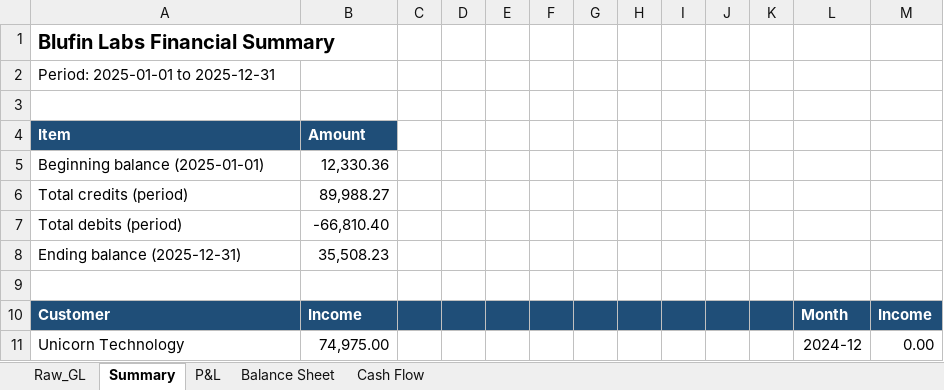
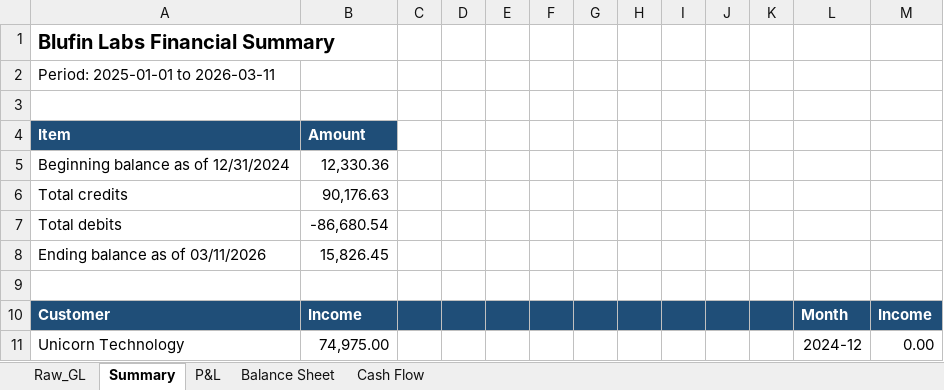
Before and after one commit to blufinLabs/Blufin-Labs-Financials, an Excel workbook: finance/reports/blufin_financial_statements.xlsx, sheet Summary, drawn as a sheet; only a part is shown; values as stored, in another font and other column widths than the file's, no borders; charts and pictures not drawn; removed rows and columns are numbered as before the commit, all else as after; rows hold the shown columns only; the diff covers the shown part only; the diff names each change by its address in the sheet, - before the commit and + after, or states it on an @@ line.

```diff
--- a/finance/reports/blufin_financial_statements.xlsx (sheet Summary)
+++ b/finance/reports/blufin_financial_statements.xlsx (sheet Summary)
+column C, empty
-column D, empty
-A2: Period: 2025-01-01 to 2025-12-31
+A2: Period: 2025-01-01 to 2026-03-11
-A5: Beginning balance (2025-01-01)
+A5: Beginning balance as of 12/31/2024
-row 6: Total credits (period) | 89,988.27
-row 7: Total debits (period) | -66,810.40
-row 8: Ending balance (2025-12-31) | 35,508.23
+row 6: Total credits | 90,176.63
+row 7: Total debits | -86,680.54
+row 8: Ending balance as of 03/11/2026 | 15,826.45
```
Also changed, not shown: 5 added rows, 6 removed rows, 13 edited cells and cell formats elsewhere in this sheet, sheet P&L, sheet Balance Sheet, sheet Cash Flow, charts or pictures, 1 other file.
